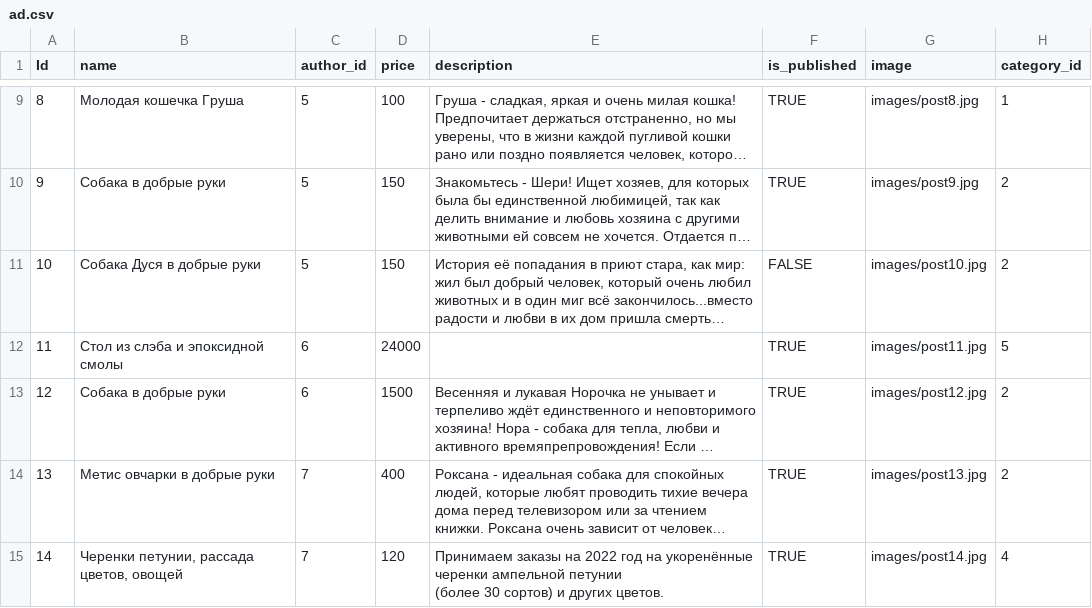
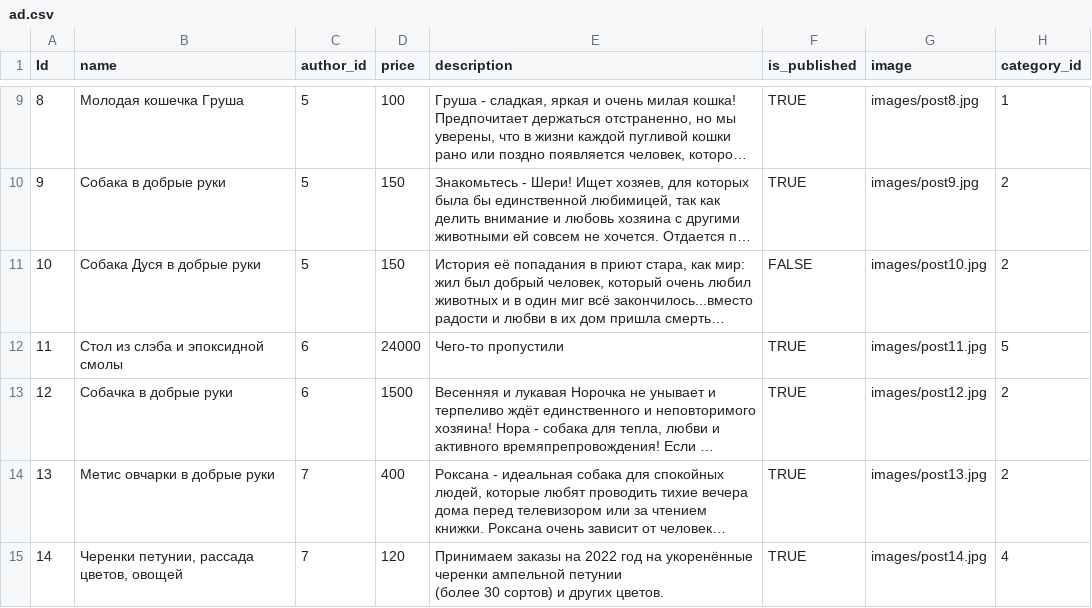
Before and after one commit to Enzo1987Pavel/Lesson_031, a CSV file: datasets/ad.csv, drawn as a sheet; only a part is shown, gaps mark what is left out; long unchanged cells end in …; the diff names each change by its address in the sheet, - before the commit and + after, or states it on an @@ line.

```diff
--- a/datasets/ad.csv
+++ b/datasets/ad.csv
-E12 (description): (empty)
+E12 (description): Чего-то пропустили
-B13 (name): Собака в добрые руки
+B13 (name): Собачка в добрые руки
```
Also changed, not shown: datasets/user.csv, 7 other files.
